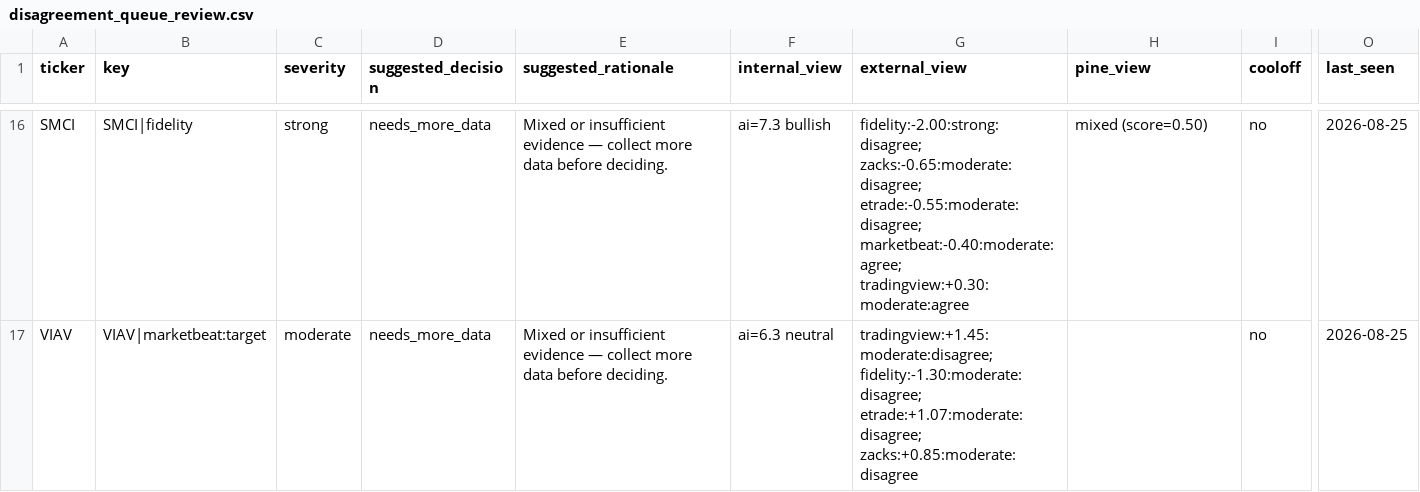
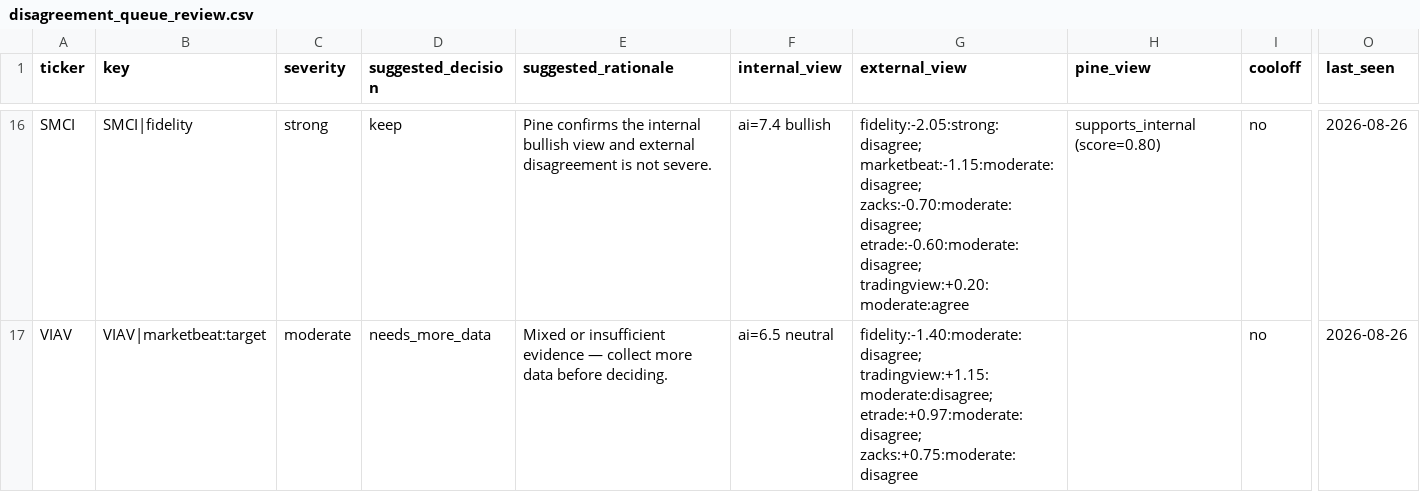
Before and after one commit to stdeplock-prog/ai-stock-rankings, a CSV file: data/reports/disagreement_queue_review.csv, drawn as a sheet; only a part is shown, gaps mark what is left out; the diff covers the shown part only; the diff names each change by its address in the sheet, - before the commit and + after, or states it on an @@ line.

```diff
--- a/data/reports/disagreement_queue_review.csv
+++ b/data/reports/disagreement_queue_review.csv
-D16 (suggested_decision): needs_more_data
+D16 (suggested_decision): keep
-E16 (suggested_rationale): Mixed or insufficient evidence — collect more data before deciding.
+E16 (suggested_rationale): Pine confirms the internal bullish view and external disagreement is not severe.
-F16 (internal_view): ai=7.3 bullish
+F16 (internal_view): ai=7.4 bullish
-G16 (external_view): fidelity:-2.00:strong:disagree; zacks:-0.65:moderate:disagree; etrade:-0.55:moderate:disagree; marketbeat:-0.40:moderate:agree; tradingview:+0.30:moderate:agree
+G16 (external_view): fidelity:-2.05:strong:disagree; marketbeat:-1.15:moderate:disagree; zacks:-0.70:moderate:disagree; etrade:-0.60:moderate:disagree; tradingview:+0.20:moderate:agree
-H16 (pine_view): mixed (score=0.50)
+H16 (pine_view): supports_internal (score=0.80)
-O16:O17 (last_seen): 2026-08-25
+O16:O17 (last_seen): 2026-08-26
-F17 (internal_view): ai=6.3 neutral
+F17 (internal_view): ai=6.5 neutral
-G17 (external_view): tradingview:+1.45:moderate:disagree; fidelity:-1.30:moderate:disagree; etrade:+1.07:moderate:disagree; zacks:+0.85:moderate:disagree
+G17 (external_view): fidelity:-1.40:moderate:disagree; tradingview:+1.15:moderate:disagree; etrade:+0.97:moderate:disagree; zacks:+0.75:moderate:disagree
```
Also changed, not shown: 2 added rows, 2 removed rows and 34 edited cells elsewhere in this file, data/processed/catalysts.csv, data/processed/scoring_outputs/rankings_daily_open.csv, 53 other files.
